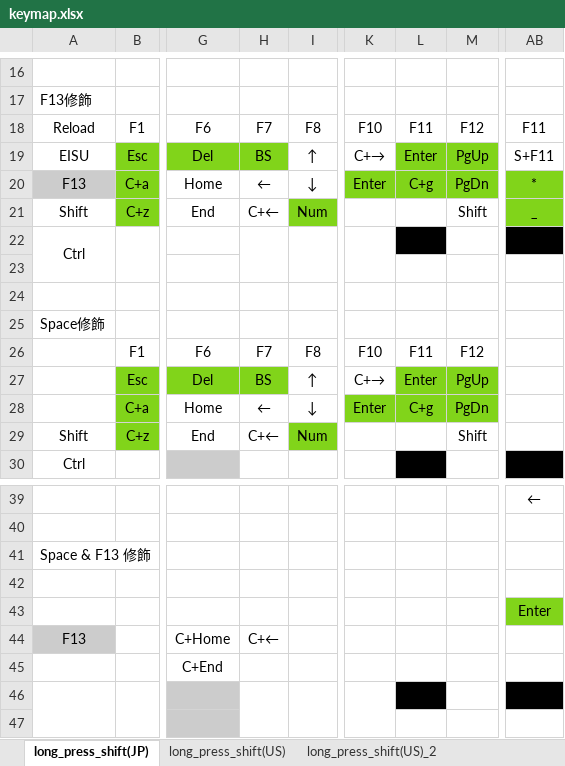
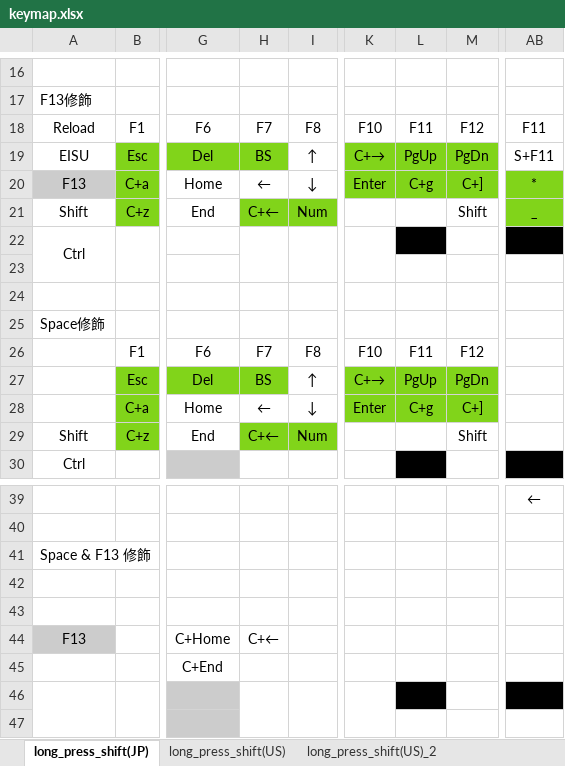
Before and after one commit to luftfararen/ahk, an Excel workbook: img/keymap.xlsx, sheet long_press_shift(JP), drawn as a sheet; only a part is shown, gaps mark what is left out; values as stored, in another font and other column widths than the file's, no borders; the diff names each change by its address in the sheet, - before the commit and + after, or states it on an @@ line.

```diff
--- a/img/keymap.xlsx (sheet long_press_shift(JP))
+++ b/img/keymap.xlsx (sheet long_press_shift(JP))
-K19 fill: none
+K19 fill: #81D41A
-L19: Enter
+L19: PgUp
-M19: PgUp
+M19: PgDn
-M20: PgDn
+M20: C+]
-H21 fill: none
+H21 fill: #81D41A
-K27 fill: none
+K27 fill: #81D41A
-L27: Enter
+L27: PgUp
-M27: PgUp
+M27: PgDn
-M28: PgDn
+M28: C+]
-H29 fill: none
+H29 fill: #81D41A
-AB43: Enter
+AB43: (empty)
-AB43 fill: #81D41A
+AB43 fill: none
```
Also changed, not shown: 6 other files.
